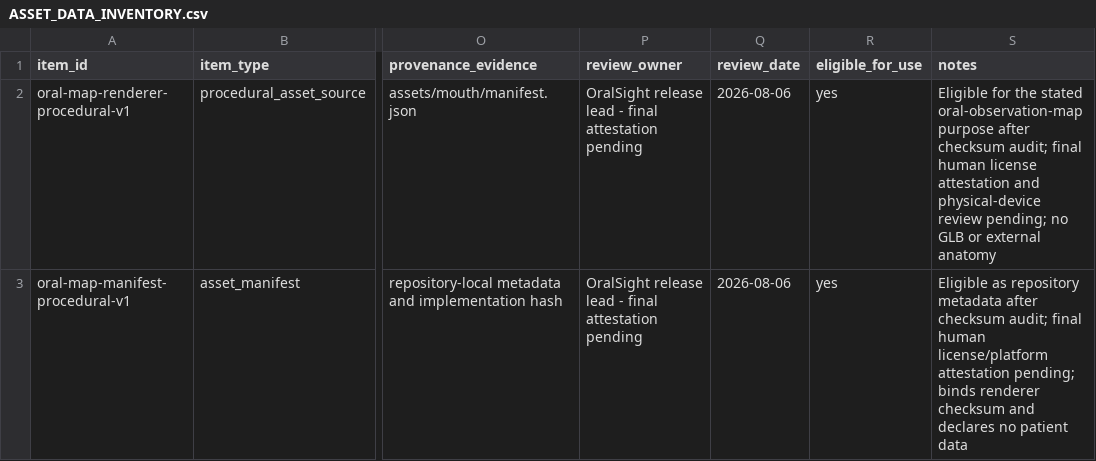
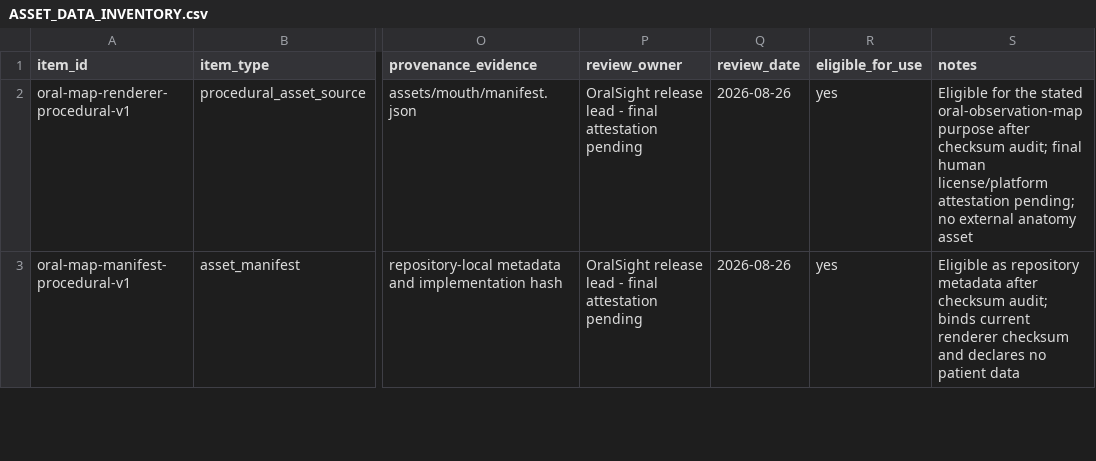
Before and after one commit to rohit47108/oralsight, a CSV file: docs/licenses-model-cards/ASSET_DATA_INVENTORY.csv, drawn as a sheet; only a part is shown, gaps mark what is left out; the diff covers the shown part only; the diff names each change by its address in the sheet, - before the commit and + after, or states it on an @@ line.

```diff
--- a/docs/licenses-model-cards/ASSET_DATA_INVENTORY.csv
+++ b/docs/licenses-model-cards/ASSET_DATA_INVENTORY.csv
-Q2:Q3 (review_date): 2026-08-06
+Q2:Q3 (review_date): 2026-08-26
-S2 (notes): …final human license attestation and physical-device review pending; no GLB or external anatomy
+S2 (notes): …final human license/platform attestation pending; no external anatomy asset
-S3 (notes): …checksum audit; final human license/platform attestation pending; binds renderer checksum…
+S3 (notes): …checksum audit; binds current renderer checksum…
```
Also changed, not shown: 11 edited cells elsewhere in this file, 33 other files.
